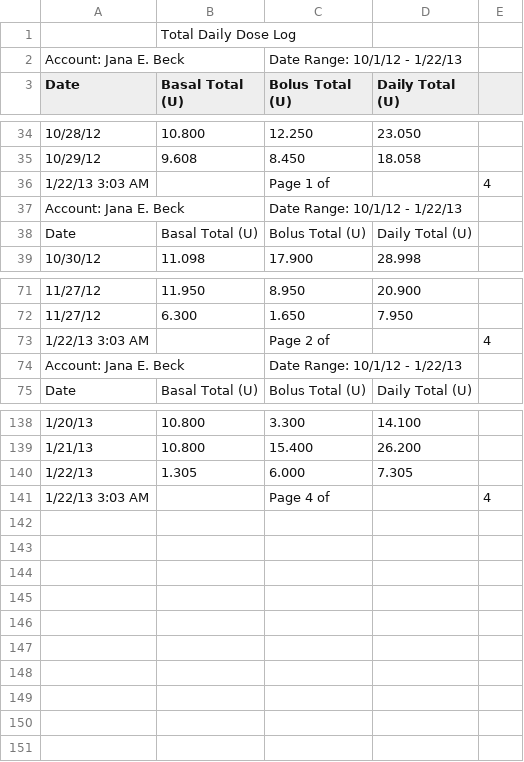
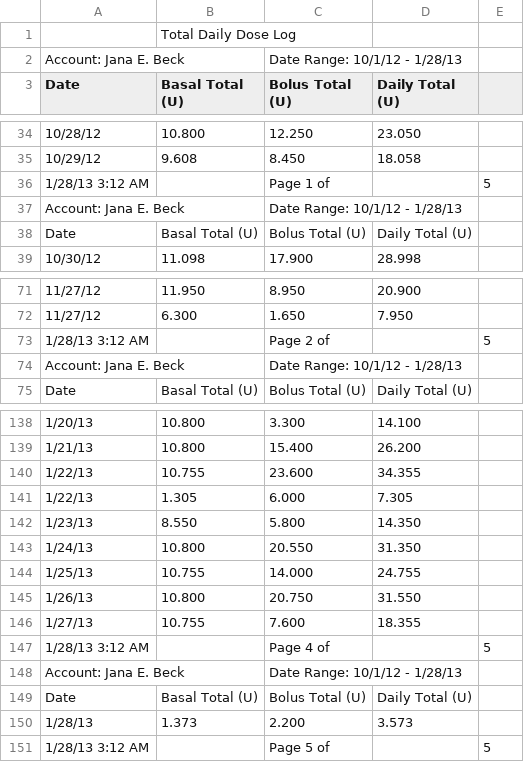
Before and after one commit to yeagerm/iPancreas, a CSV file: public/from 2012.10.01 TDD.csv, drawn as a sheet; only a part is shown, gaps mark what is left out; addresses are those after the commit; the diff covers the shown part only; the diff names each change by its address in the sheet, - before the commit and + after, or states it on an @@ line.

```diff
--- a/public/from 2012.10.01 TDD.csv
+++ b/public/from 2012.10.01 TDD.csv
-C2 (Bolus Total (U)): Date Range: 10/1/12 - 1/22/13
+C2 (Bolus Total (U)): Date Range: 10/1/12 - 1/28/13
-A36 (Date): 1/22/13 3:03 AM
+A36 (Date): 1/28/13 3:12 AM
-E36: 4
+E36: 5
-C37 (Bolus Total (U)): Date Range: 10/1/12 - 1/22/13
+C37 (Bolus Total (U)): Date Range: 10/1/12 - 1/28/13
-A73 (Date): 1/22/13 3:03 AM
+A73 (Date): 1/28/13 3:12 AM
-E73: 4
+E73: 5
-C74 (Bolus Total (U)): Date Range: 10/1/12 - 1/22/13
+C74 (Bolus Total (U)): Date Range: 10/1/12 - 1/28/13
+row 140: 1/22/13 | 10.755 | 23.600 | 34.355
+row 142: 1/23/13 | 8.550 | 5.800 | 14.350
+row 143: 1/24/13 | 10.800 | 20.550 | 31.350
+row 144: 1/25/13 | 10.755 | 14.000 | 24.755
+row 145: 1/26/13 | 10.800 | 20.750 | 31.550
+row 146: 1/27/13 | 10.755 | 7.600 | 18.355
-A147 (Date): 1/22/13 3:03 AM
+A147 (Date): 1/28/13 3:12 AM
-E147: 4
+E147: 5
+row 148: Account: Jana E. Beck |  | Date Range: 10/1/12 - 1/28/13
+row 149: Date | Basal Total (U) | Bolus Total (U) | Daily Total (U)
+row 150: 1/28/13 | 1.373 | 2.200 | 3.573
+row 151: 1/28/13 3:12 AM |  | Page 5 of |  | 5
```
Also changed, not shown: 3 edited cells elsewhere in this file, public/from 2012.10.01 BG.csv, 1 other file.
